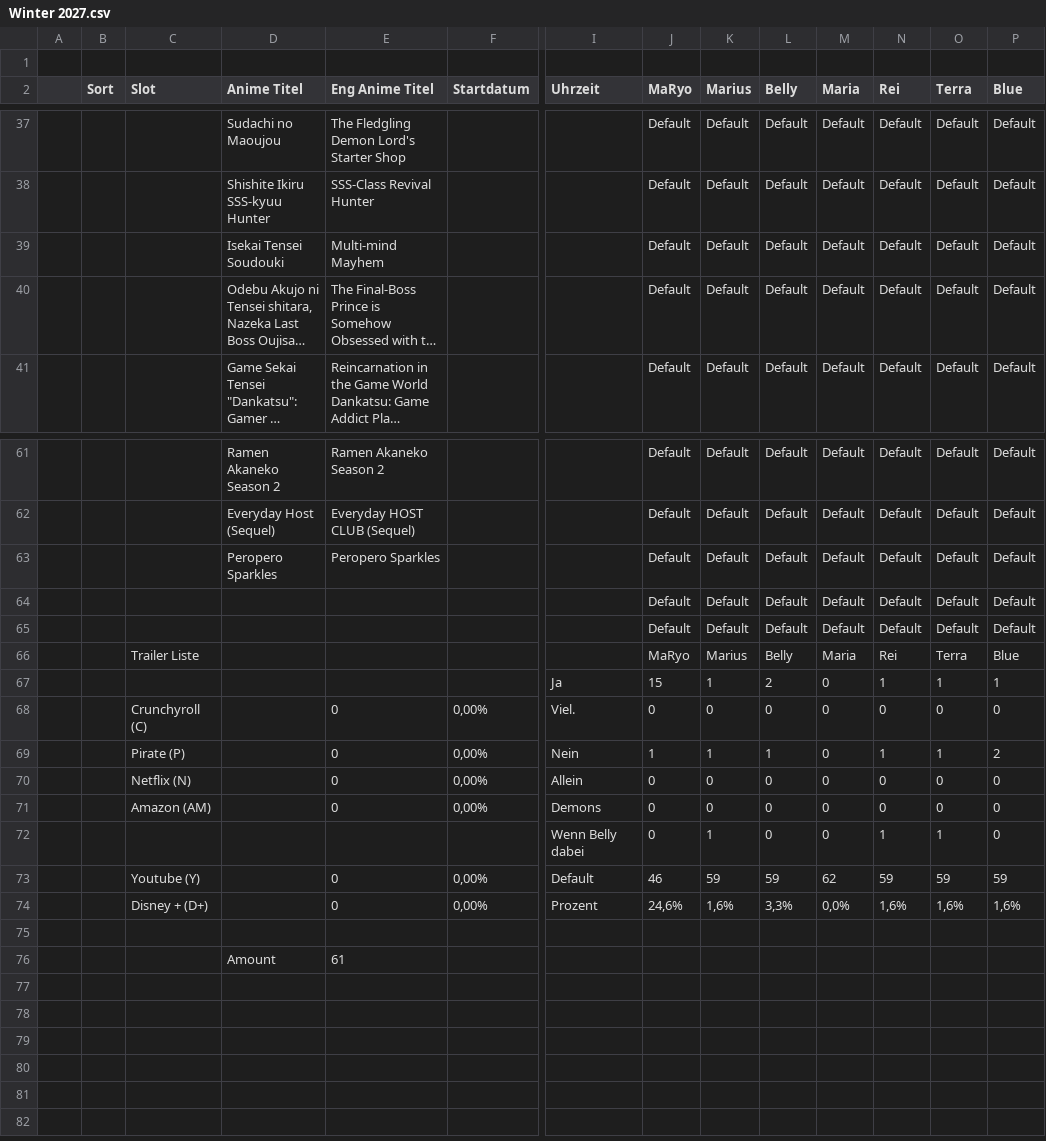
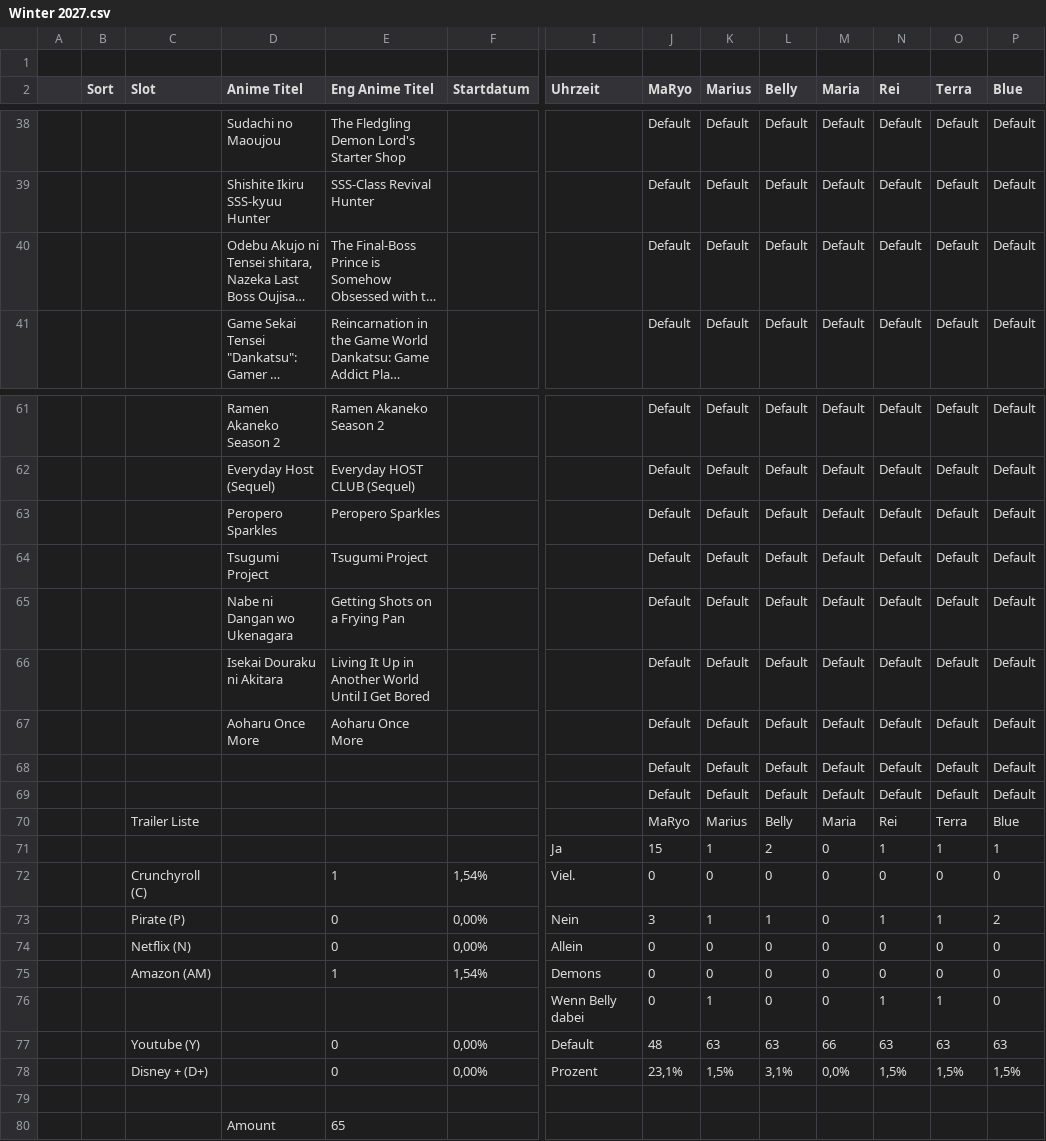
Before and after one commit to RyoTsushigawa/anime-schedule, a CSV file: backup/sheet/Winter 2027.csv, drawn as a sheet; only a part is shown, gaps mark what is left out; long unchanged cells end in …; removed rows and columns are numbered as before the commit, all else as after; rows hold the shown columns only; the diff covers the shown part only; the diff names each change by its address in the sheet, - before the commit and + after, or states it on an @@ line.

```diff
--- a/backup/sheet/Winter 2027.csv
+++ b/backup/sheet/Winter 2027.csv
-row 39:  |  |  | Isekai Tensei Soudouki | Multi-mind Mayhem |  |  | Default | Default | Default | Default | Default | Default | Default
+row 64:  |  |  | Tsugumi Project | Tsugumi Project |  |  | Default | Default | Default | Default | Default | Default | Default
+row 65:  |  |  | Nabe ni Dangan wo Ukenagara | Getting Shots on a Frying Pan |  |  | Default | Default | Default | Default | Default | Default | Default
+row 66:  |  |  | Isekai Douraku ni Akitara | Living It Up in Another World Until I Get Bored |  |  | Default | Default | Default | Default | Default | Default | Default
+row 67:  |  |  | Aoharu Once More | Aoharu Once More |  |  | Default | Default | Default | Default | Default | Default | Default
-E72 (Eng Anime Titel): 0
+E72 (Eng Anime Titel): 1
-F72 (Startdatum): 0,00%
+F72 (Startdatum): 1,54%
-J73 (MaRyo): 1
+J73 (MaRyo): 3
-E75 (Eng Anime Titel): 0
+E75 (Eng Anime Titel): 1
-F75 (Startdatum): 0,00%
+F75 (Startdatum): 1,54%
-row 73:  |  | Youtube (Y) |  | 0 | 0,00% | Default | 46 | 59 | 59 | 62 | 59 | 59 | 59
-row 74:  |  | Disney + (D+) |  | 0 | 0,00% | Prozent | 24,6% | 1,6% | 3,3% | 0,0% | 1,6% | 1,6% | 1,6%
+row 77:  |  | Youtube (Y) |  | 0 | 0,00% | Default | 48 | 63 | 63 | 66 | 63 | 63 | 63
+row 78:  |  | Disney + (D+) |  | 0 | 0,00% | Prozent | 23,1% | 1,5% | 3,1% | 0,0% | 1,5% | 1,5% | 1,5%
-E80 (Eng Anime Titel): 61
+E80 (Eng Anime Titel): 65
```
Also changed, not shown: 2 added rows, 1 removed row and 5 edited cells elsewhere in this file, 1 other file.
